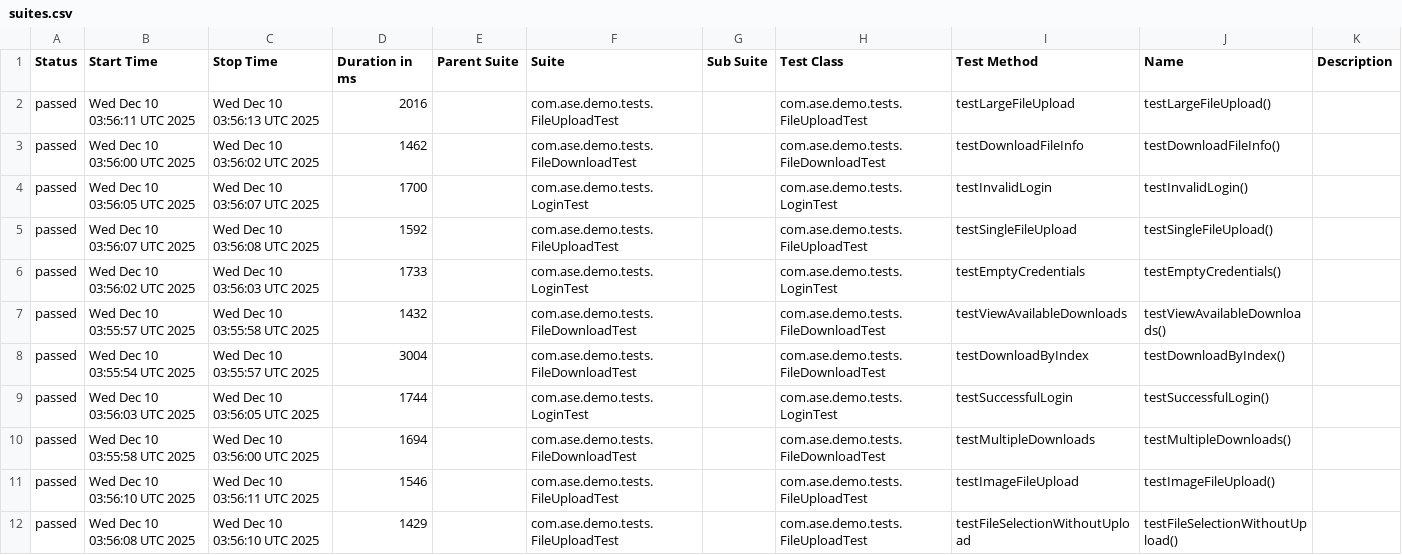
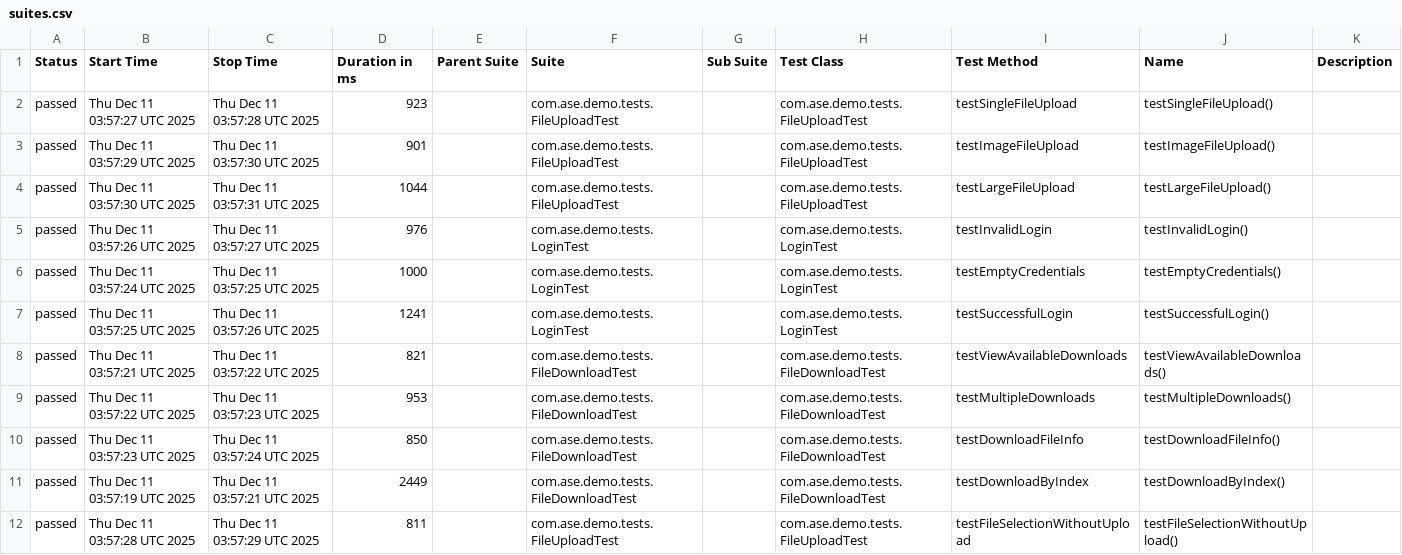
Before and after one commit to Agile-Software-Engineering-25/demo-system-test, a CSV file: full/data/suites.csv, drawn as a sheet.

```diff
--- a/full/data/suites.csv
+++ b/full/data/suites.csv
@@ -1,12 +1,12 @@
 "Status","Start Time","Stop Time","Duration in ms","Parent Suite","Suite","Sub Suite","Test Class","Test Method","Name","Description"
-"passed","Wed Dec 10 03:56:11 UTC 2025","Wed Dec 10 03:56:13 UTC 2025","2016","","com.ase.demo.tests.FileUploadTest","","com.ase.demo.tests.FileUploadTest","testLargeFileUpload","testLargeFileUpload()",""
-"passed","Wed Dec 10 03:56:00 UTC 2025","Wed Dec 10 03:56:02 UTC 2025","1462","","com.ase.demo.tests.FileDownloadTest","","com.ase.demo.tests.FileDownloadTest","testDownloadFileInfo","testDownloadFileInfo()",""
-"passed","Wed Dec 10 03:56:05 UTC 2025","Wed Dec 10 03:56:07 UTC 2025","1700","","com.ase.demo.tests.LoginTest","","com.ase.demo.tests.LoginTest","testInvalidLogin","testInvalidLogin()",""
-"passed","Wed Dec 10 03:56:07 UTC 2025","Wed Dec 10 03:56:08 UTC 2025","1592","","com.ase.demo.tests.FileUploadTest","","com.ase.demo.tests.FileUploadTest","testSingleFileUpload","testSingleFileUpload()",""
-"passed","Wed Dec 10 03:56:02 UTC 2025","Wed Dec 10 03:56:03 UTC 2025","1733","","com.ase.demo.tests.LoginTest","","com.ase.demo.tests.LoginTest","testEmptyCredentials","testEmptyCredentials()",""
-"passed","Wed Dec 10 03:55:57 UTC 2025","Wed Dec 10 03:55:58 UTC 2025","1432","","com.ase.demo.tests.FileDownloadTest","","com.ase.demo.tests.FileDownloadTest","testViewAvailableDownloads","testViewAvailableDownloads()",""
-"passed","Wed Dec 10 03:55:54 UTC 2025","Wed Dec 10 03:55:57 UTC 2025","3004","","com.ase.demo.tests.FileDownloadTest","","com.ase.demo.tests.FileDownloadTest","testDownloadByIndex","testDownloadByIndex()",""
-"passed","Wed Dec 10 03:56:03 UTC 2025","Wed Dec 10 03:56:05 UTC 2025","1744","","com.ase.demo.tests.LoginTest","","com.ase.demo.tests.LoginTest","testSuccessfulLogin","testSuccessfulLogin()",""
-"passed","Wed Dec 10 03:55:58 UTC 2025","Wed Dec 10 03:56:00 UTC 2025","1694","","com.ase.demo.tests.FileDownloadTest","","com.ase.demo.tests.FileDownloadTest","testMultipleDownloads","testMultipleDownloads()",""
-"passed","Wed Dec 10 03:56:10 UTC 2025","Wed Dec 10 03:56:11 UTC 2025","1546","","com.ase.demo.tests.FileUploadTest","","com.ase.demo.tests.FileUploadTest","testImageFileUpload","testImageFileUpload()",""
-"passed","Wed Dec 10 03:56:08 UTC 2025","Wed Dec 10 03:56:10 UTC 2025","1429","","com.ase.demo.tests.FileUploadTest","","com.ase.demo.tests.FileUploadTest","testFileSelectionWithoutUpload","testFileSelectionWithoutUpload()",""
+"passed","Thu Dec 11 03:57:27 UTC 2025","Thu Dec 11 03:57:28 UTC 2025","923","","com.ase.demo.tests.FileUploadTest","","com.ase.demo.tests.FileUploadTest","testSingleFileUpload","testSingleFileUpload()",""
+"passed","Thu Dec 11 03:57:29 UTC 2025","Thu Dec 11 03:57:30 UTC 2025","901","","com.ase.demo.tests.FileUploadTest","","com.ase.demo.tests.FileUploadTest","testImageFileUpload","testImageFileUpload()",""
+"passed","Thu Dec 11 03:57:30 UTC 2025","Thu Dec 11 03:57:31 UTC 2025","1044","","com.ase.demo.tests.FileUploadTest","","com.ase.demo.tests.FileUploadTest","testLargeFileUpload","testLargeFileUpload()",""
+"passed","Thu Dec 11 03:57:26 UTC 2025","Thu Dec 11 03:57:27 UTC 2025","976","","com.ase.demo.tests.LoginTest","","com.ase.demo.tests.LoginTest","testInvalidLogin","testInvalidLogin()",""
+"passed","Thu Dec 11 03:57:24 UTC 2025","Thu Dec 11 03:57:25 UTC 2025","1000","","com.ase.demo.tests.LoginTest","","com.ase.demo.tests.LoginTest","testEmptyCredentials","testEmptyCredentials()",""
+"passed","Thu Dec 11 03:57:25 UTC 2025","Thu Dec 11 03:57:26 UTC 2025","1241","","com.ase.demo.tests.LoginTest","","com.ase.demo.tests.LoginTest","testSuccessfulLogin","testSuccessfulLogin()",""
+"passed","Thu Dec 11 03:57:21 UTC 2025","Thu Dec 11 03:57:22 UTC 2025","821","","com.ase.demo.tests.FileDownloadTest","","com.ase.demo.tests.FileDownloadTest","testViewAvailableDownloads","testViewAvailableDownloads()",""
+"passed","Thu Dec 11 03:57:22 UTC 2025","Thu Dec 11 03:57:23 UTC 2025","953","","com.ase.demo.tests.FileDownloadTest","","com.ase.demo.tests.FileDownloadTest","testMultipleDownloads","testMultipleDownloads()",""
+"passed","Thu Dec 11 03:57:23 UTC 2025","Thu Dec 11 03:57:24 UTC 2025","850","","com.ase.demo.tests.FileDownloadTest","","com.ase.demo.tests.FileDownloadTest","testDownloadFileInfo","testDownloadFileInfo()",""
+"passed","Thu Dec 11 03:57:19 UTC 2025","Thu Dec 11 03:57:21 UTC 2025","2449","","com.ase.demo.tests.FileDownloadTest","","com.ase.demo.tests.FileDownloadTest","testDownloadByIndex","testDownloadByIndex()",""
+"passed","Thu Dec 11 03:57:28 UTC 2025","Thu Dec 11 03:57:29 UTC 2025","811","","com.ase.demo.tests.FileUploadTest","","com.ase.demo.tests.FileUploadTest","testFileSelectionWithoutUpload","testFileSelectionWithoutUpload()",""
```
Also changed, not shown: 36 other files.
